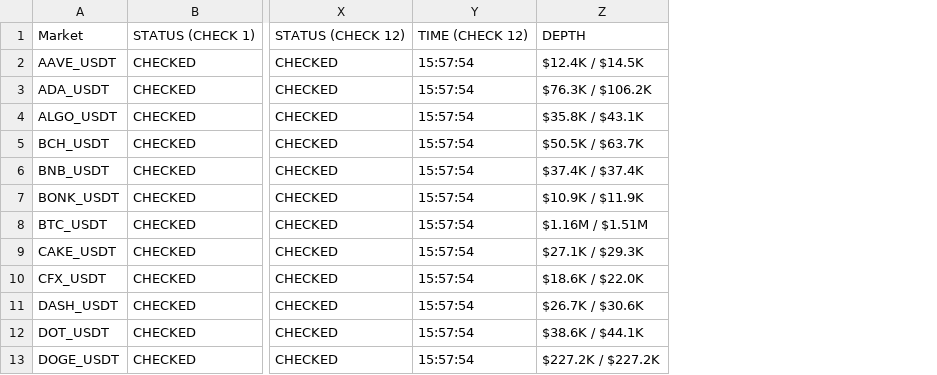
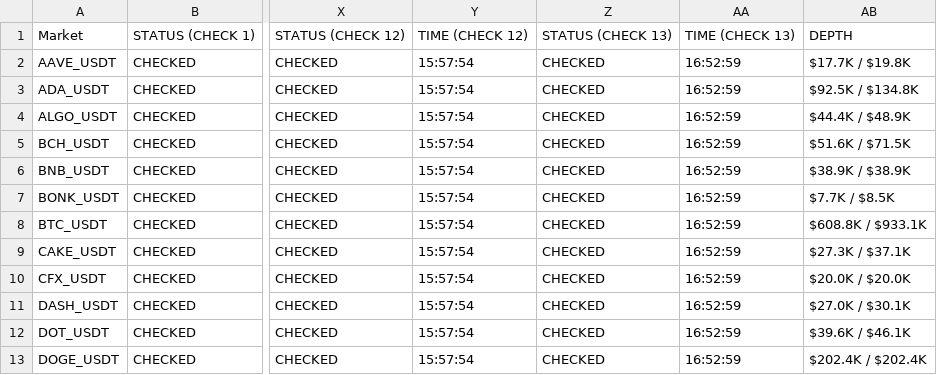
Before and after one commit to oreofemoses/orderbook-monitor, a CSV file: data/daily_log_2026-03-15.csv, drawn as a sheet; only a part is shown, gaps mark what is left out; removed rows and columns are numbered as before the commit, all else as after; the diff names each change by its address in the sheet, - before the commit and + after, or states it on an @@ line.

```diff
--- a/data/daily_log_2026-03-15.csv
+++ b/data/daily_log_2026-03-15.csv
-column Z, rows 1-13: DEPTH | $12.4K / $14.5K | $76.3K / $106.2K | $35.8K / $43.1K | $50.5K / $63.7K | $37.4K / $37.4K | $10.9K / $11.9K | $1.16M / $1.51M | $27.1K / $29.3K | $18.6K / $22.0K | $26.7K / $30.6K | $38.6K / $44.1K | $227.2K / $227.2K
+column Z, rows 1-13: STATUS (CHECK 13) | CHECKED | CHECKED | CHECKED | CHECKED | CHECKED | CHECKED | CHECKED | CHECKED | CHECKED | CHECKED | CHECKED | CHECKED
+column AA, rows 1-13: TIME (CHECK 13) | 16:52:59 | 16:52:59 | 16:52:59 | 16:52:59 | 16:52:59 | 16:52:59 | 16:52:59 | 16:52:59 | 16:52:59 | 16:52:59 | 16:52:59 | 16:52:59
+column AB, rows 1-13: DEPTH | $17.7K / $19.8K | $92.5K / $134.8K | $44.4K / $48.9K | $51.6K / $71.5K | $38.9K / $38.9K | $7.7K / $8.5K | $608.8K / $933.1K | $27.3K / $37.1K | $20.0K / $20.0K | $27.0K / $30.1K | $39.6K / $46.1K | $202.4K / $202.4K
```
Also changed, not shown: data/latest.csv, 1 other file.
